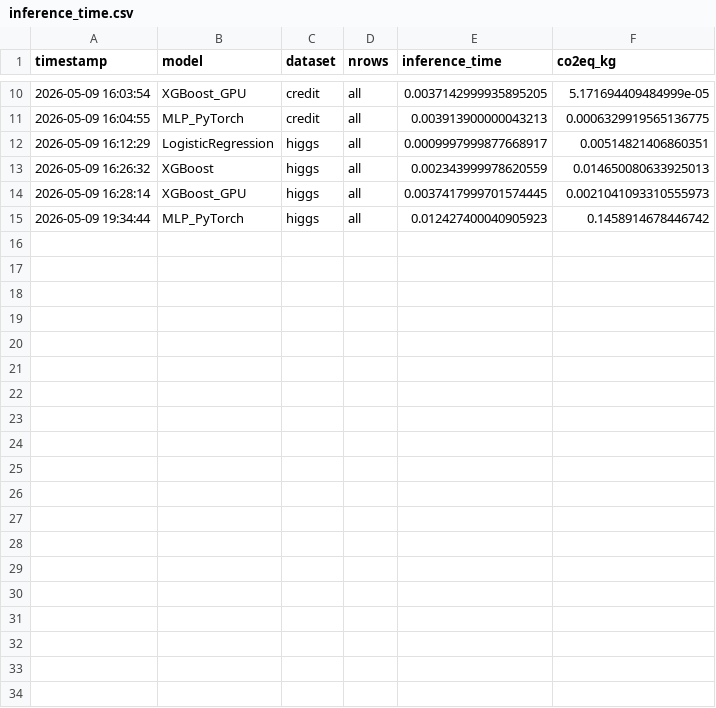
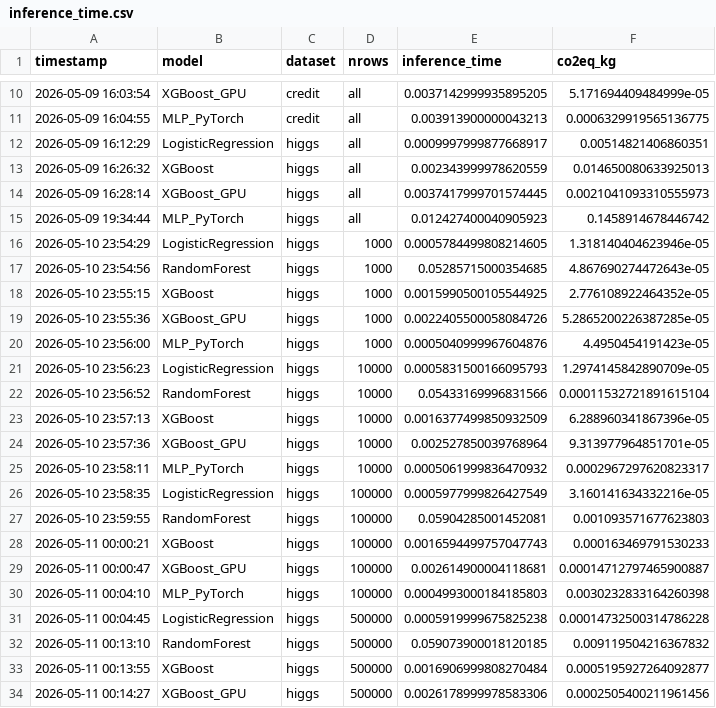
Before and after one commit to EronQorri/green-ml-bench, a CSV file: results/inference_time.csv, drawn as a sheet; only a part is shown, gaps mark what is left out; the diff covers the shown part only.

```diff
--- a/results/inference_time.csv
+++ b/results/inference_time.csv
@@ -15 +15,20 @@ timestamp          , model             , dataset, nrows, inference_time       ,
 2026-05-09 19:34:44, MLP_PyTorch       , higgs  , all  , 0.012427400040905923 , 0.1458914678446742
+2026-05-10 23:54:29,LogisticRegression,higgs,1000,0.0005784499808214605,1.318140404623946e-05
+2026-05-10 23:54:56,RandomForest,higgs,1000,0.05285715000354685,4.867690274472643e-05
+2026-05-10 23:55:15,XGBoost,higgs,1000,0.0015990500105544925,2.776108922464352e-05
+2026-05-10 23:55:36,XGBoost_GPU,higgs,1000,0.0022405500058084726,5.2865200226387285e-05
+2026-05-10 23:56:00,MLP_PyTorch,higgs,1000,0.0005040999967604876,4.4950454191423e-05
+2026-05-10 23:56:23,LogisticRegression,higgs,10000,0.0005831500166095793,1.2974145842890709e-05
+2026-05-10 23:56:52,RandomForest,higgs,10000,0.05433169996831566,0.00011532721891615104
+2026-05-10 23:57:13,XGBoost,higgs,10000,0.0016377499850932509,6.288960341867396e-05
+2026-05-10 23:57:36,XGBoost_GPU,higgs,10000,0.002527850039768964,9.313977964851701e-05
+2026-05-10 23:58:11,MLP_PyTorch,higgs,10000,0.0005061999836470932,0.0002967297620823317
+2026-05-10 23:58:35,LogisticRegression,higgs,100000,0.0005977999826427549,3.160141634332216e-05
+2026-05-10 23:59:55,RandomForest,higgs,100000,0.05904285001452081,0.001093571677623803
+2026-05-11 00:00:21,XGBoost,higgs,100000,0.0016594499757047743,0.000163469791530233
+2026-05-11 00:00:47,XGBoost_GPU,higgs,100000,0.002614900004118681,0.00014712797465900887
+2026-05-11 00:04:10,MLP_PyTorch,higgs,100000,0.0004993000184185803,0.0030232833164260398
+2026-05-11 00:04:45,LogisticRegression,higgs,500000,0.0005919999675825238,0.00014732500314786228
+2026-05-11 00:13:10,RandomForest,higgs,500000,0.059073900018120185,0.009119504216367832
+2026-05-11 00:13:55,XGBoost,higgs,500000,0.0016906999808270484,0.0005195927264092877
+2026-05-11 00:14:27,XGBoost_GPU,higgs,500000,0.0026178999978583306,0.0002505400211961456
```
Also changed, not shown: 10 added rows elsewhere in this file, results/results.csv, 7 other files.
